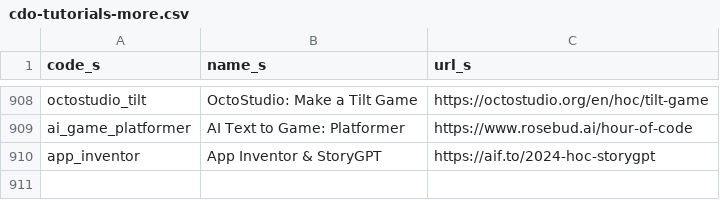
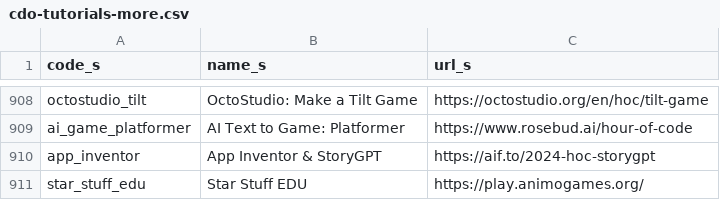
Before and after one commit to rodriguezjorgex/code-dot-org, a CSV file: pegasus/data/cdo-tutorials-more.csv, drawn as a sheet; only a part is shown, gaps mark what is left out.

Commit message:
staging content changes (-robo-commit)

```diff
--- a/pegasus/data/cdo-tutorials-more.csv
+++ b/pegasus/data/cdo-tutorials-more.csv
@@ -910 +910,2 @@ ai_game_platformer,AI Text to Game: Platformer,https://www.rosebud.ai/hour-of-co
 app_inventor,App Inventor & StoryGPT,https://aif.to/2024-hoc-storygpt
+star_stuff_edu,Star Stuff EDU,https://play.animogames.org/
```
